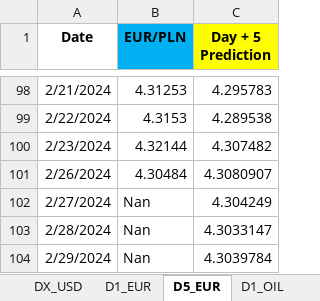
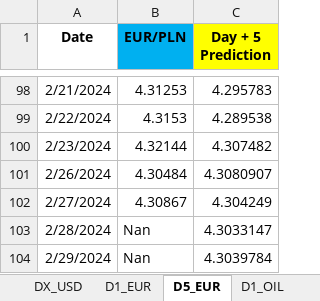
Before and after one commit to Mike7205/4_models1, an Excel workbook: LSTM_mv.xlsx, sheet D5_EUR, drawn as a sheet; only a part is shown, gaps mark what is left out; values as stored, in another font and other column widths than the file's, no borders; the diff names each change by its address in the sheet, - before the commit and + after, or states it on an @@ line.

```diff
--- a/LSTM_mv.xlsx (sheet D5_EUR)
+++ b/LSTM_mv.xlsx (sheet D5_EUR)
-B102 (EUR/PLN): Nan
+B102 (EUR/PLN): 4.30867
```
Also changed, not shown: sheet D1_OIL, sheet D1_USD, sheet D1_EUR.
